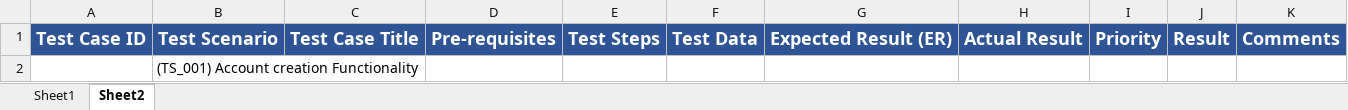
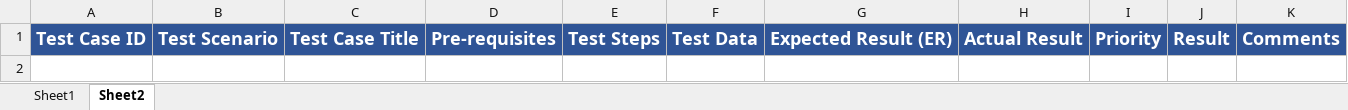
Before and after one commit to raji1123/GUVI-Assignments, an Excel workbook: Day 5 Assignment.xlsx, sheet Sheet2, drawn as a sheet; values as stored, in another font and other column widths than the file's, no borders; the diff names each change by its address in the sheet, - before the commit and + after, or states it on an @@ line.

```diff
--- a/Day 5 Assignment.xlsx (sheet Sheet2)
+++ b/Day 5 Assignment.xlsx (sheet Sheet2)
-row 2:  | (TS_001) Account creation Functionality
```
Also changed, not shown: sheet Sheet1.
